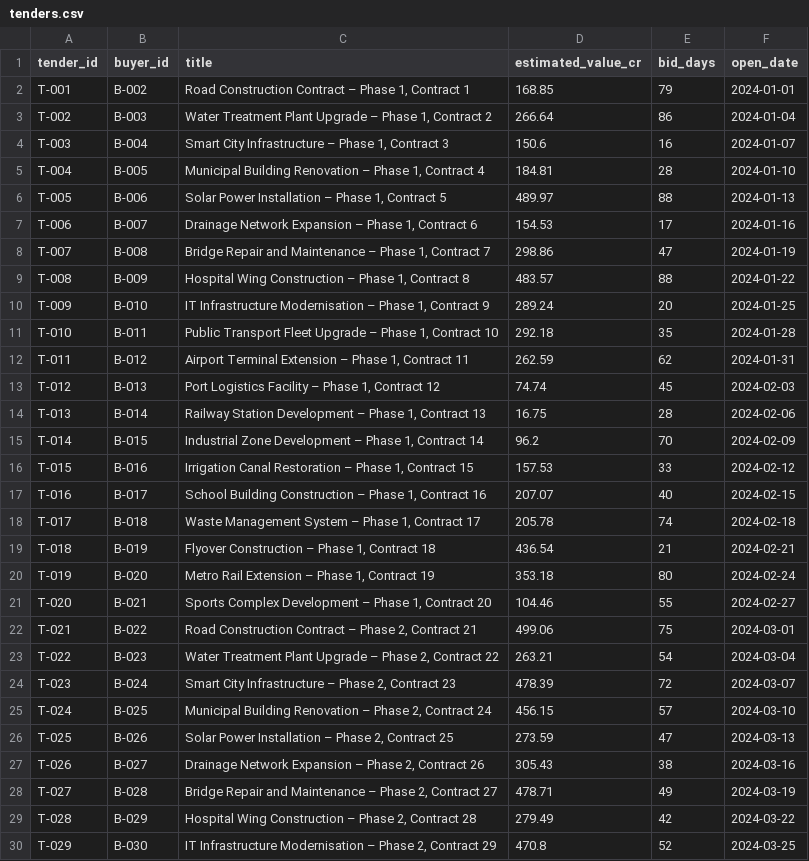
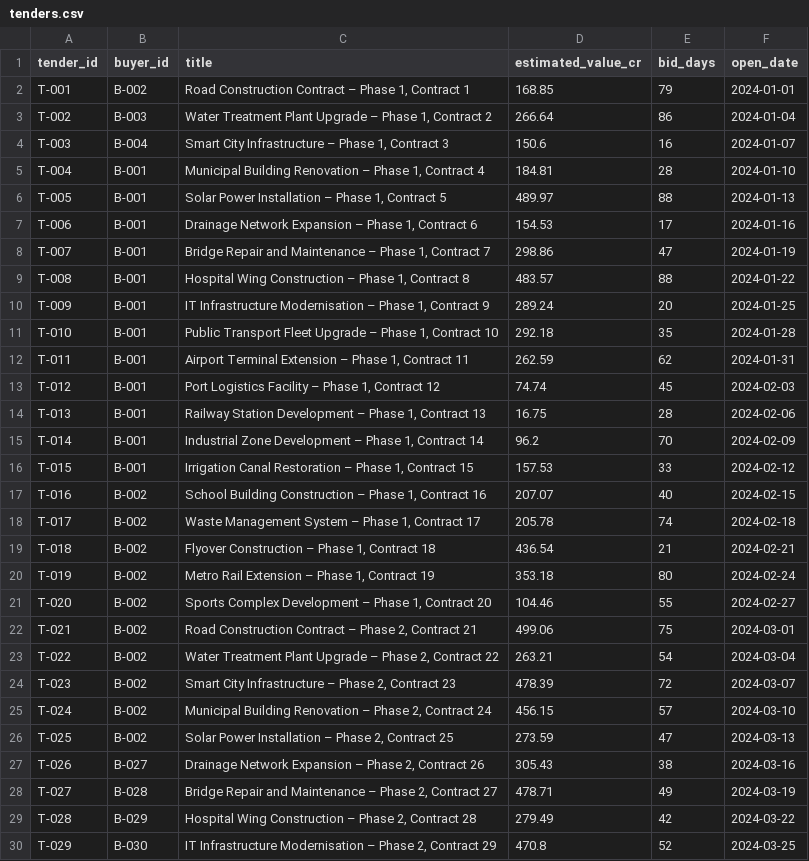
Before and after one commit to BLITZKREIG-VOID/TenderFender, a CSV file: data/tenders.csv, drawn as a sheet; only a part is shown.

```diff
--- a/data/tenders.csv
+++ b/data/tenders.csv
@@ -4,24 +4,24 @@ T-002,B-003,"Water Treatment Plant Upgrade – Phase 1, Contract 2",266.64,86,20
 T-003,B-004,"Smart City Infrastructure – Phase 1, Contract 3",150.6,16,2024-01-07
-T-004,B-005,"Municipal Building Renovation – Phase 1, Contract 4",184.81,28,2024-01-10
-T-005,B-006,"Solar Power Installation – Phase 1, Contract 5",489.97,88,2024-01-13
-T-006,B-007,"Drainage Network Expansion – Phase 1, Contract 6",154.53,17,2024-01-16
-T-007,B-008,"Bridge Repair and Maintenance – Phase 1, Contract 7",298.86,47,2024-01-19
-T-008,B-009,"Hospital Wing Construction – Phase 1, Contract 8",483.57,88,2024-01-22
-T-009,B-010,"IT Infrastructure Modernisation – Phase 1, Contract 9",289.24,20,2024-01-25
-T-010,B-011,"Public Transport Fleet Upgrade – Phase 1, Contract 10",292.18,35,2024-01-28
-T-011,B-012,"Airport Terminal Extension – Phase 1, Contract 11",262.59,62,2024-01-31
-T-012,B-013,"Port Logistics Facility – Phase 1, Contract 12",74.74,45,2024-02-03
-T-013,B-014,"Railway Station Development – Phase 1, Contract 13",16.75,28,2024-02-06
-T-014,B-015,"Industrial Zone Development – Phase 1, Contract 14",96.2,70,2024-02-09
-T-015,B-016,"Irrigation Canal Restoration – Phase 1, Contract 15",157.53,33,2024-02-12
-T-016,B-017,"School Building Construction – Phase 1, Contract 16",207.07,40,2024-02-15
-T-017,B-018,"Waste Management System – Phase 1, Contract 17",205.78,74,2024-02-18
-T-018,B-019,"Flyover Construction – Phase 1, Contract 18",436.54,21,2024-02-21
-T-019,B-020,"Metro Rail Extension – Phase 1, Contract 19",353.18,80,2024-02-24
-T-020,B-021,"Sports Complex Development – Phase 1, Contract 20",104.46,55,2024-02-27
-T-021,B-022,"Road Construction Contract – Phase 2, Contract 21",499.06,75,2024-03-01
-T-022,B-023,"Water Treatment Plant Upgrade – Phase 2, Contract 22",263.21,54,2024-03-04
-T-023,B-024,"Smart City Infrastructure – Phase 2, Contract 23",478.39,72,2024-03-07
-T-024,B-025,"Municipal Building Renovation – Phase 2, Contract 24",456.15,57,2024-03-10
-T-025,B-026,"Solar Power Installation – Phase 2, Contract 25",273.59,47,2024-03-13
+T-004,B-001,"Municipal Building Renovation – Phase 1, Contract 4",184.81,28,2024-01-10
+T-005,B-001,"Solar Power Installation – Phase 1, Contract 5",489.97,88,2024-01-13
+T-006,B-001,"Drainage Network Expansion – Phase 1, Contract 6",154.53,17,2024-01-16
+T-007,B-001,"Bridge Repair and Maintenance – Phase 1, Contract 7",298.86,47,2024-01-19
+T-008,B-001,"Hospital Wing Construction – Phase 1, Contract 8",483.57,88,2024-01-22
+T-009,B-001,"IT Infrastructure Modernisation – Phase 1, Contract 9",289.24,20,2024-01-25
+T-010,B-001,"Public Transport Fleet Upgrade – Phase 1, Contract 10",292.18,35,2024-01-28
+T-011,B-001,"Airport Terminal Extension – Phase 1, Contract 11",262.59,62,2024-01-31
+T-012,B-001,"Port Logistics Facility – Phase 1, Contract 12",74.74,45,2024-02-03
+T-013,B-001,"Railway Station Development – Phase 1, Contract 13",16.75,28,2024-02-06
+T-014,B-001,"Industrial Zone Development – Phase 1, Contract 14",96.2,70,2024-02-09
+T-015,B-001,"Irrigation Canal Restoration – Phase 1, Contract 15",157.53,33,2024-02-12
+T-016,B-002,"School Building Construction – Phase 1, Contract 16",207.07,40,2024-02-15
+T-017,B-002,"Waste Management System – Phase 1, Contract 17",205.78,74,2024-02-18
+T-018,B-002,"Flyover Construction – Phase 1, Contract 18",436.54,21,2024-02-21
+T-019,B-002,"Metro Rail Extension – Phase 1, Contract 19",353.18,80,2024-02-24
+T-020,B-002,"Sports Complex Development – Phase 1, Contract 20",104.46,55,2024-02-27
+T-021,B-002,"Road Construction Contract – Phase 2, Contract 21",499.06,75,2024-03-01
+T-022,B-002,"Water Treatment Plant Upgrade – Phase 2, Contract 22",263.21,54,2024-03-04
+T-023,B-002,"Smart City Infrastructure – Phase 2, Contract 23",478.39,72,2024-03-07
+T-024,B-002,"Municipal Building Renovation – Phase 2, Contract 24",456.15,57,2024-03-10
+T-025,B-002,"Solar Power Installation – Phase 2, Contract 25",273.59,47,2024-03-13
 T-026,B-027,"Drainage Network Expansion – Phase 2, Contract 26",305.43,38,2024-03-16
```
Also changed, not shown: data/bids.csv, 16 other files.
